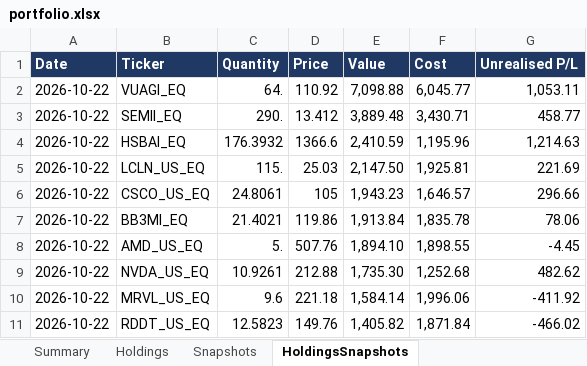
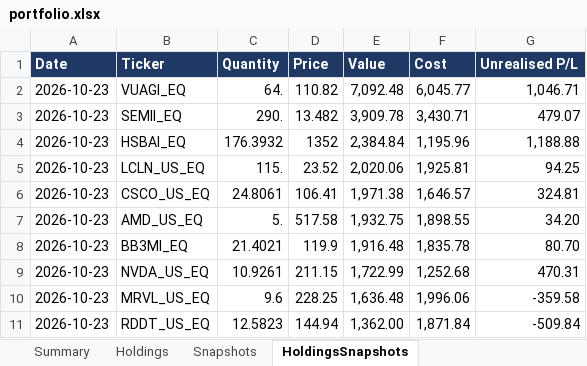
Before and after one commit to hivan04/portfolio-manager, an Excel workbook: portfolio.xlsx, sheet HoldingsSnapshots, drawn as a sheet; only a part is shown; values as stored, in another font and other column widths than the file's, no borders; removed rows and columns are numbered as before the commit, all else as after; the diff covers the shown part only; the diff names each change by its address in the sheet, - before the commit and + after, or states it on an @@ line.

```diff
--- a/portfolio.xlsx (sheet HoldingsSnapshots)
+++ b/portfolio.xlsx (sheet HoldingsSnapshots)
-A2:A6 (Date): 2026-10-22
+A2:A6 (Date): 2026-10-23
-D2 (Price): 110.92
+D2 (Price): 110.82
-E2 (Value): 7,098.88
+E2 (Value): 7,092.48
-G2 (Unrealised P/L): 1,053.11
+G2 (Unrealised P/L): 1,046.71
-D3 (Price): 13.412
+D3 (Price): 13.482
-E3 (Value): 3,889.48
+E3 (Value): 3,909.78
-G3 (Unrealised P/L): 458.77
+G3 (Unrealised P/L): 479.07
-D4 (Price): 1366.6
+D4 (Price): 1352
-E4 (Value): 2,410.59
+E4 (Value): 2,384.84
-G4 (Unrealised P/L): 1,214.63
+G4 (Unrealised P/L): 1,188.88
-D5 (Price): 25.03
+D5 (Price): 23.52
-E5 (Value): 2,147.50
+E5 (Value): 2,020.06
-G5 (Unrealised P/L): 221.69
+G5 (Unrealised P/L): 94.25
-D6 (Price): 105
+D6 (Price): 106.41
-E6 (Value): 1,943.23
+E6 (Value): 1,971.38
-G6 (Unrealised P/L): 296.66
+G6 (Unrealised P/L): 324.81
-row 7: 2026-10-22 | BB3Ml_EQ | 21.4021 | 119.86 | 1,913.84 | 1,835.78 | 78.06
-A7 (Date): 2026-10-22
+A7 (Date): 2026-10-23
-D7 (Price): 507.76
+D7 (Price): 517.58
-E7 (Value): 1,894.10
+E7 (Value): 1,932.75
-G7 (Unrealised P/L): -4.45
+G7 (Unrealised P/L): 34.20
+row 8: 2026-10-23 | BB3Ml_EQ | 21.4021 | 119.9 | 1,916.48 | 1,835.78 | 80.70
-A9:A11 (Date): 2026-10-22
+A9:A11 (Date): 2026-10-23
-D9 (Price): 212.88
+D9 (Price): 211.15
-E9 (Value): 1,735.30
+E9 (Value): 1,722.99
-G9 (Unrealised P/L): 482.62
+G9 (Unrealised P/L): 470.31
-D10 (Price): 221.18
+D10 (Price): 228.25
-E10 (Value): 1,584.14
+E10 (Value): 1,636.48
-G10 (Unrealised P/L): -411.92
+G10 (Unrealised P/L): -359.58
-D11 (Price): 149.76
+D11 (Price): 144.94
-E11 (Value): 1,405.82
+E11 (Value): 1,362.00
-G11 (Unrealised P/L): -466.02
+G11 (Unrealised P/L): -509.84
```
Also changed, not shown: 19 added rows, 19 removed rows and 172 edited cells elsewhere in this sheet, sheet Holdings, sheet Snapshots, sheet Summary, 2 other files.
